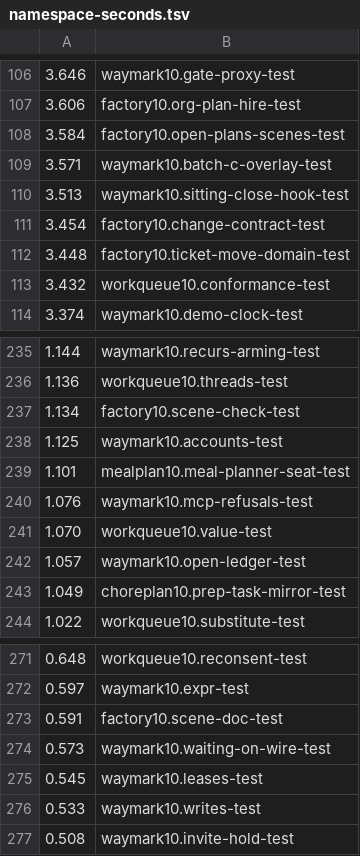
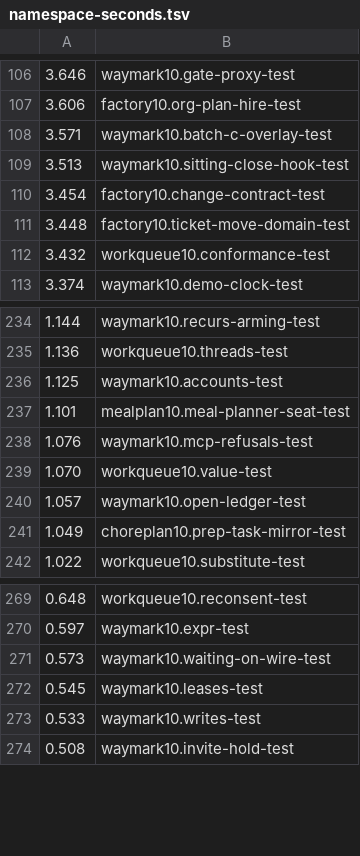
Before and after one commit to ckopsa/waymark, a TSV file: .github/namespace-seconds.tsv, drawn as a sheet; only a part is shown, gaps mark what is left out; the diff names each change by its address in the sheet, - before the commit and + after, or states it on an @@ line.

Commit message:
Film archive 1d: drop the film-only open-plans-scenes CI job and its gate check, delete open_plans_scenes_test, scene_check_test and scene_doc_test (last at a6ae2114) and their timing rows, and move first_week.clj, scene_check.clj, open_plans_scenes.clj and first-week.edn under archive/film/ with a README, so the engine's scene kinds can go next; check ok, factory10.org-findings-pass-test green (6 tests, 59 assertions); follow-up 02a59a0d for docs.
Waymark-Seat: 02eee915-354f-4010-a36f-7adfbd532395
Waymark-Sitting: 0a6eb64e-b9be-4511-9b95-2f1be3c23342

```diff
--- a/.github/namespace-seconds.tsv
+++ b/.github/namespace-seconds.tsv
-row 108: 3.584 | factory10.open-plans-scenes-test
-row 237: 1.134 | factory10.scene-check-test
-row 273: 0.591 | factory10.scene-doc-test
```
Also changed, not shown: 10 other files.
